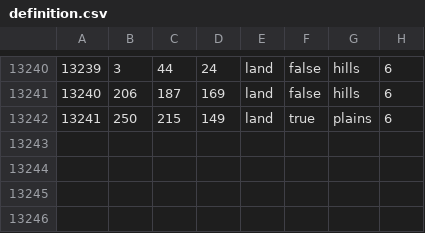
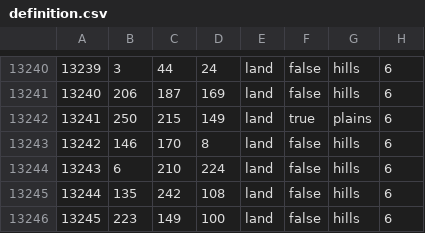
Before and after one commit to PROJECT-KOREA/Make-Korea-Great-Again, a CSV file: map/definition.csv, drawn as a sheet; only a part is shown, gaps mark what is left out.

```diff
--- a/map/definition.csv
+++ b/map/definition.csv
@@ -13242 +13242,5 @@
 13241;250;215;149;land;true;plains;6
+13242;146;170;8;land;false;hills;6
+13243;6;210;224;land;false;hills;6
+13244;135;242;108;land;false;hills;6
+13245;223;149;100;land;false;hills;6
```
Also changed, not shown: 23 other files.
